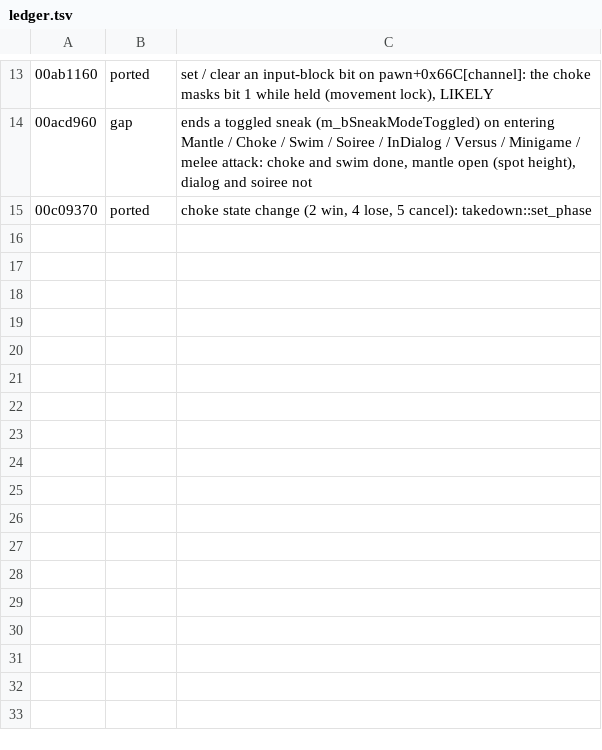
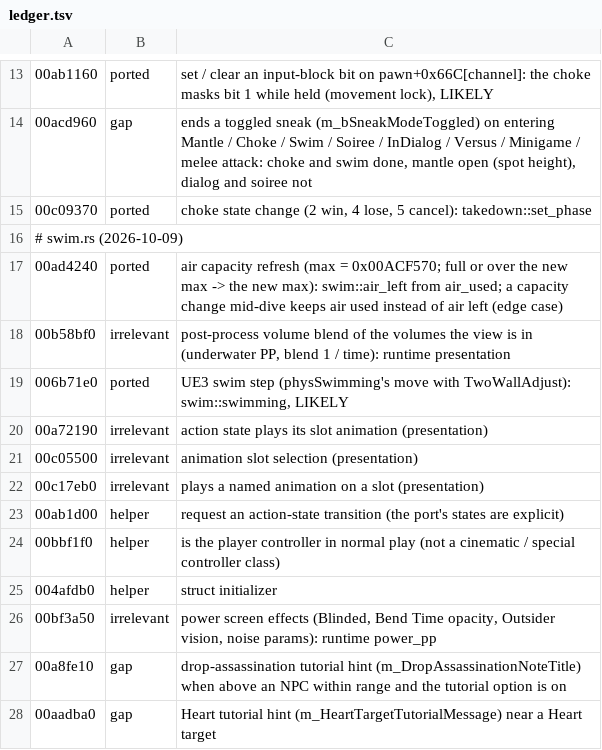
Before and after one commit to r614/blink, a TSV file: scripts/audit/ledger.tsv, drawn as a sheet; only a part is shown, gaps mark what is left out.

Commit message:
audit: swim.rs frontier classified; auto-helpers include IsA casts and plain initializers

```diff
--- a/scripts/audit/ledger.tsv
+++ b/scripts/audit/ledger.tsv
@@ -15 +15,14 @@
 00c09370	ported	choke state change (2 win, 4 lose, 5 cancel): takedown::set_phase
+# swim.rs (2026-10-09)
+00ad4240	ported	air capacity refresh (max = 0x00ACF570; full or over the new max -> the new max): swim::air_left from air_used; a capacity change mid-dive keeps air used instead of air left (edge case)
+00b58bf0	irrelevant	post-process volume blend of the volumes the view is in (underwater PP, blend 1 / time): runtime presentation
+006b71e0	ported	UE3 swim step (physSwimming's move with TwoWallAdjust): swim::swimming, LIKELY
+00a72190	irrelevant	action state plays its slot animation (presentation)
+00c05500	irrelevant	animation slot selection (presentation)
+00c17eb0	irrelevant	plays a named animation on a slot (presentation)
+00ab1d00	helper	request an action-state transition (the port's states are explicit)
+00bbf1f0	helper	is the player controller in normal play (not a cinematic / special controller class)
+004afdb0	helper	struct initializer
+00bf3a50	irrelevant	power screen effects (Blinded, Bend Time opacity, Outsider vision, noise params): runtime power_pp
+00a8fe10	gap	drop-assassination tutorial hint (m_DropAssassinationNoteTitle) when above an NPC within range and the tutorial option is on
+00aadba0	gap	Heart tutorial hint (m_HeartTargetTutorialMessage) near a Heart target
```
Also changed, not shown: 2 other files.
